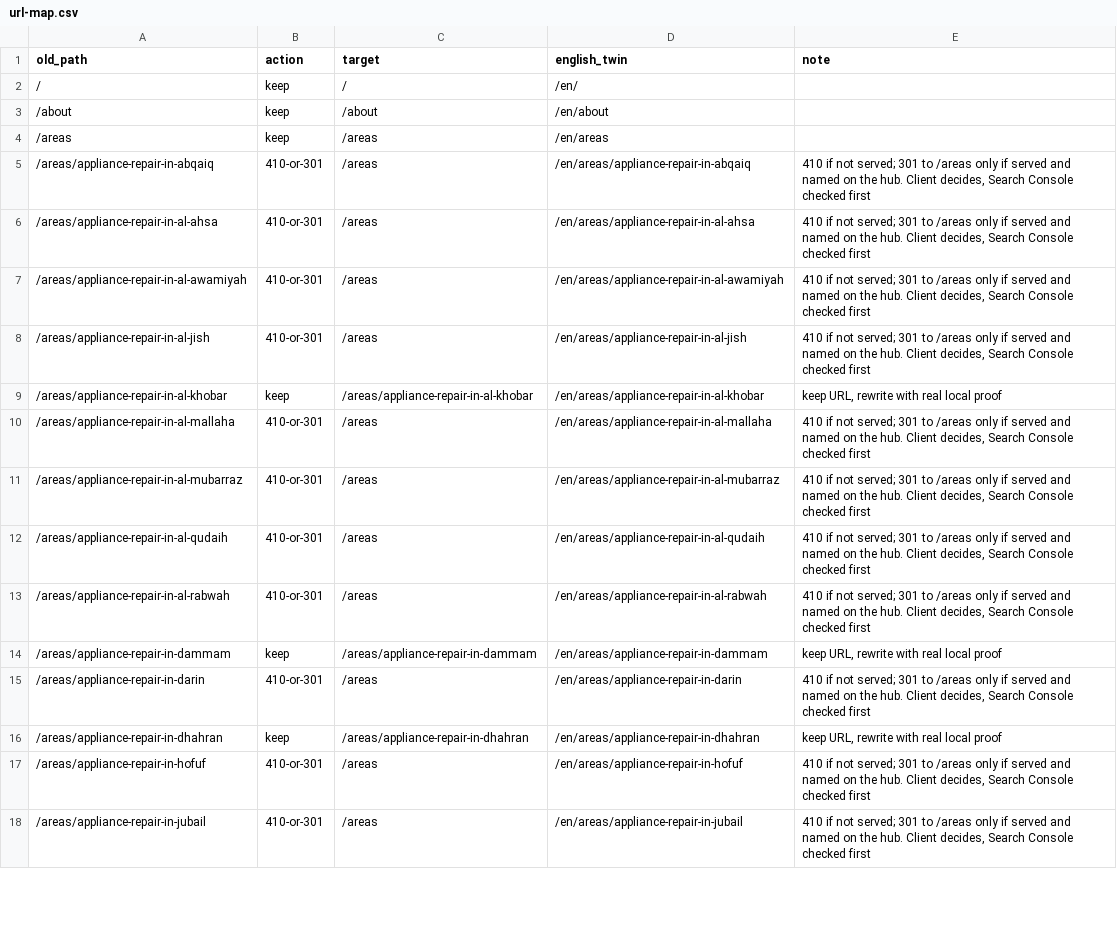
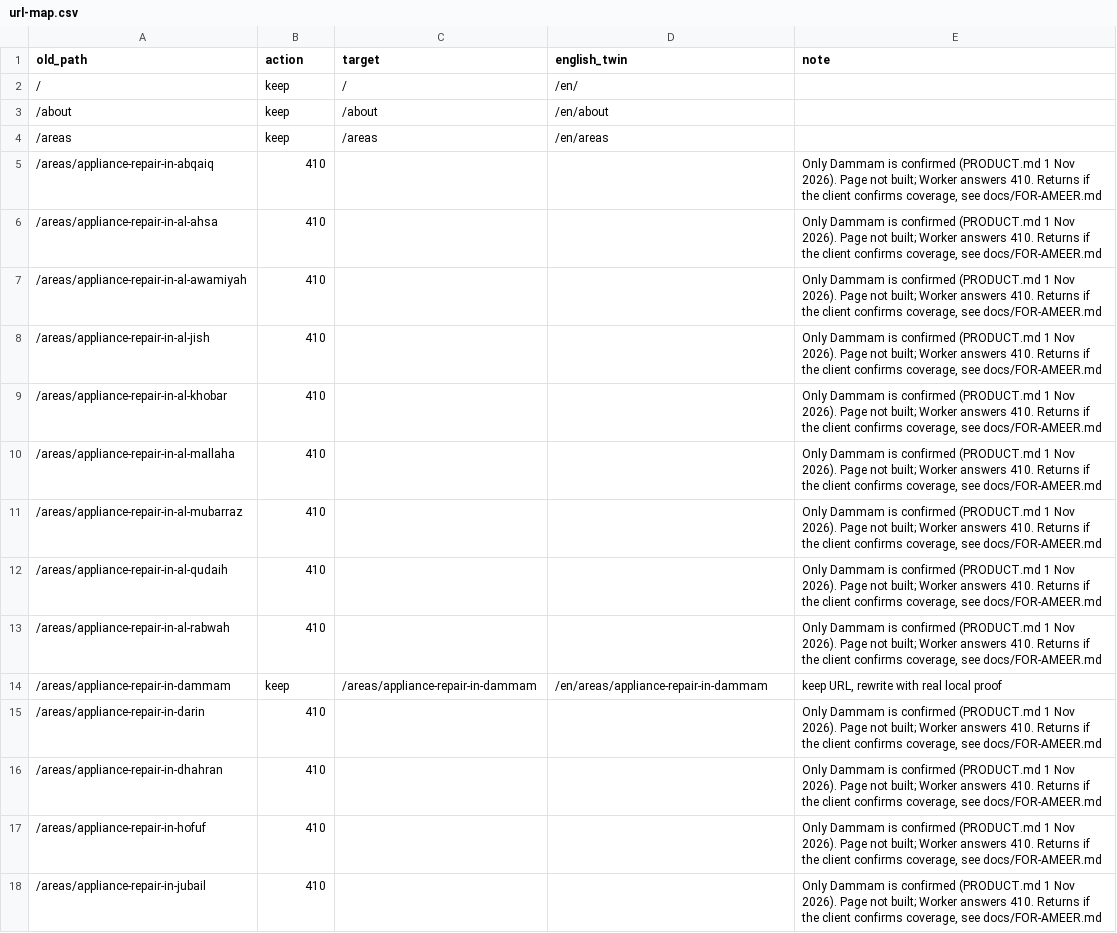
Before and after one commit to envyxyz/lulwa-website, a CSV file: docs/url-map.csv, drawn as a sheet; only a part is shown; the diff covers the shown part only.

Commit message:
phase 6 wip: plain pages, area and brand hubs, url-map pruned

```diff
--- a/docs/url-map.csv
+++ b/docs/url-map.csv
@@ -4,15 +4,15 @@ old_path,action,target,english_twin,note
 /areas,keep,/areas,/en/areas,
-/areas/appliance-repair-in-abqaiq,410-or-301,/areas,/en/areas/appliance-repair-in-abqaiq,"410 if not served; 301 to /areas only if served and named on the hub. Client decides, Search Console checked first"
-/areas/appliance-repair-in-al-ahsa,410-or-301,/areas,/en/areas/appliance-repair-in-al-ahsa,"410 if not served; 301 to /areas only if served and named on the hub. Client decides, Search Console checked first"
-/areas/appliance-repair-in-al-awamiyah,410-or-301,/areas,/en/areas/appliance-repair-in-al-awamiyah,"410 if not served; 301 to /areas only if served and named on the hub. Client decides, Search Console checked first"
-/areas/appliance-repair-in-al-jish,410-or-301,/areas,/en/areas/appliance-repair-in-al-jish,"410 if not served; 301 to /areas only if served and named on the hub. Client decides, Search Console checked first"
-/areas/appliance-repair-in-al-khobar,keep,/areas/appliance-repair-in-al-khobar,/en/areas/appliance-repair-in-al-khobar,"keep URL, rewrite with real local proof"
-/areas/appliance-repair-in-al-mallaha,410-or-301,/areas,/en/areas/appliance-repair-in-al-mallaha,"410 if not served; 301 to /areas only if served and named on the hub. Client decides, Search Console checked first"
-/areas/appliance-repair-in-al-mubarraz,410-or-301,/areas,/en/areas/appliance-repair-in-al-mubarraz,"410 if not served; 301 to /areas only if served and named on the hub. Client decides, Search Console checked first"
-/areas/appliance-repair-in-al-qudaih,410-or-301,/areas,/en/areas/appliance-repair-in-al-qudaih,"410 if not served; 301 to /areas only if served and named on the hub. Client decides, Search Console checked first"
-/areas/appliance-repair-in-al-rabwah,410-or-301,/areas,/en/areas/appliance-repair-in-al-rabwah,"410 if not served; 301 to /areas only if served and named on the hub. Client decides, Search Console checked first"
+/areas/appliance-repair-in-abqaiq,410,,,"Only Dammam is confirmed (PRODUCT.md 1 Nov 2026). Page not built; Worker answers 410. Returns if the client confirms coverage, see docs/FOR-AMEER.md"
+/areas/appliance-repair-in-al-ahsa,410,,,"Only Dammam is confirmed (PRODUCT.md 1 Nov 2026). Page not built; Worker answers 410. Returns if the client confirms coverage, see docs/FOR-AMEER.md"
+/areas/appliance-repair-in-al-awamiyah,410,,,"Only Dammam is confirmed (PRODUCT.md 1 Nov 2026). Page not built; Worker answers 410. Returns if the client confirms coverage, see docs/FOR-AMEER.md"
+/areas/appliance-repair-in-al-jish,410,,,"Only Dammam is confirmed (PRODUCT.md 1 Nov 2026). Page not built; Worker answers 410. Returns if the client confirms coverage, see docs/FOR-AMEER.md"
+/areas/appliance-repair-in-al-khobar,410,,,"Only Dammam is confirmed (PRODUCT.md 1 Nov 2026). Page not built; Worker answers 410. Returns if the client confirms coverage, see docs/FOR-AMEER.md"
+/areas/appliance-repair-in-al-mallaha,410,,,"Only Dammam is confirmed (PRODUCT.md 1 Nov 2026). Page not built; Worker answers 410. Returns if the client confirms coverage, see docs/FOR-AMEER.md"
+/areas/appliance-repair-in-al-mubarraz,410,,,"Only Dammam is confirmed (PRODUCT.md 1 Nov 2026). Page not built; Worker answers 410. Returns if the client confirms coverage, see docs/FOR-AMEER.md"
+/areas/appliance-repair-in-al-qudaih,410,,,"Only Dammam is confirmed (PRODUCT.md 1 Nov 2026). Page not built; Worker answers 410. Returns if the client confirms coverage, see docs/FOR-AMEER.md"
+/areas/appliance-repair-in-al-rabwah,410,,,"Only Dammam is confirmed (PRODUCT.md 1 Nov 2026). Page not built; Worker answers 410. Returns if the client confirms coverage, see docs/FOR-AMEER.md"
 /areas/appliance-repair-in-dammam,keep,/areas/appliance-repair-in-dammam,/en/areas/appliance-repair-in-dammam,"keep URL, rewrite with real local proof"
-/areas/appliance-repair-in-darin,410-or-301,/areas,/en/areas/appliance-repair-in-darin,"410 if not served; 301 to /areas only if served and named on the hub. Client decides, Search Console checked first"
-/areas/appliance-repair-in-dhahran,keep,/areas/appliance-repair-in-dhahran,/en/areas/appliance-repair-in-dhahran,"keep URL, rewrite with real local proof"
-/areas/appliance-repair-in-hofuf,410-or-301,/areas,/en/areas/appliance-repair-in-hofuf,"410 if not served; 301 to /areas only if served and named on the hub. Client decides, Search Console checked first"
-/areas/appliance-repair-in-jubail,410-or-301,/areas,/en/areas/appliance-repair-in-jubail,"410 if not served; 301 to /areas only if served and named on the hub. Client decides, Search Console checked first"
+/areas/appliance-repair-in-darin,410,,,"Only Dammam is confirmed (PRODUCT.md 1 Nov 2026). Page not built; Worker answers 410. Returns if the client confirms coverage, see docs/FOR-AMEER.md"
+/areas/appliance-repair-in-dhahran,410,,,"Only Dammam is confirmed (PRODUCT.md 1 Nov 2026). Page not built; Worker answers 410. Returns if the client confirms coverage, see docs/FOR-AMEER.md"
+/areas/appliance-repair-in-hofuf,410,,,"Only Dammam is confirmed (PRODUCT.md 1 Nov 2026). Page not built; Worker answers 410. Returns if the client confirms coverage, see docs/FOR-AMEER.md"
+/areas/appliance-repair-in-jubail,410,,,"Only Dammam is confirmed (PRODUCT.md 1 Nov 2026). Page not built; Worker answers 410. Returns if the client confirms coverage, see docs/FOR-AMEER.md"
```
Also changed, not shown: 112 edited cells elsewhere in this file, 35 other files.
